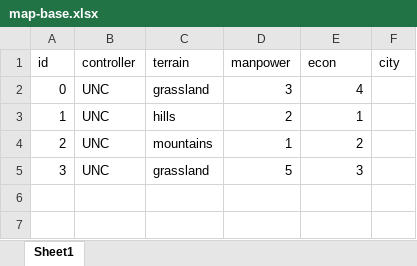
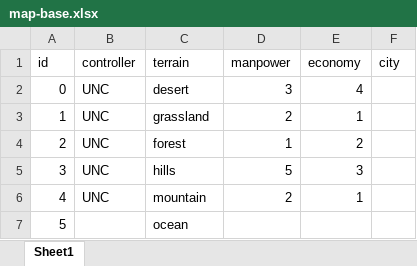
Before and after one commit to garias1831/christory, an Excel workbook: christory/data/map-base.xlsx, sheet Sheet1, drawn as a sheet; values as stored, in another font and other column widths than the file's, no borders; the diff names each change by its address in the sheet, - before the commit and + after, or states it on an @@ line.

Commit message:
Add files via upload

```diff
--- a/christory/data/map-base.xlsx (sheet Sheet1)
+++ b/christory/data/map-base.xlsx (sheet Sheet1)
-E1: econ
+E1: economy
-C2 (terrain): grassland
+C2 (terrain): desert
-C3 (terrain): hills
+C3 (terrain): grassland
-C4 (terrain): mountains
+C4 (terrain): forest
-C5 (terrain): grassland
+C5 (terrain): hills
+row 6: 4 | UNC | mountain | 2 | 1
+row 7: 5 |  | ocean
```
